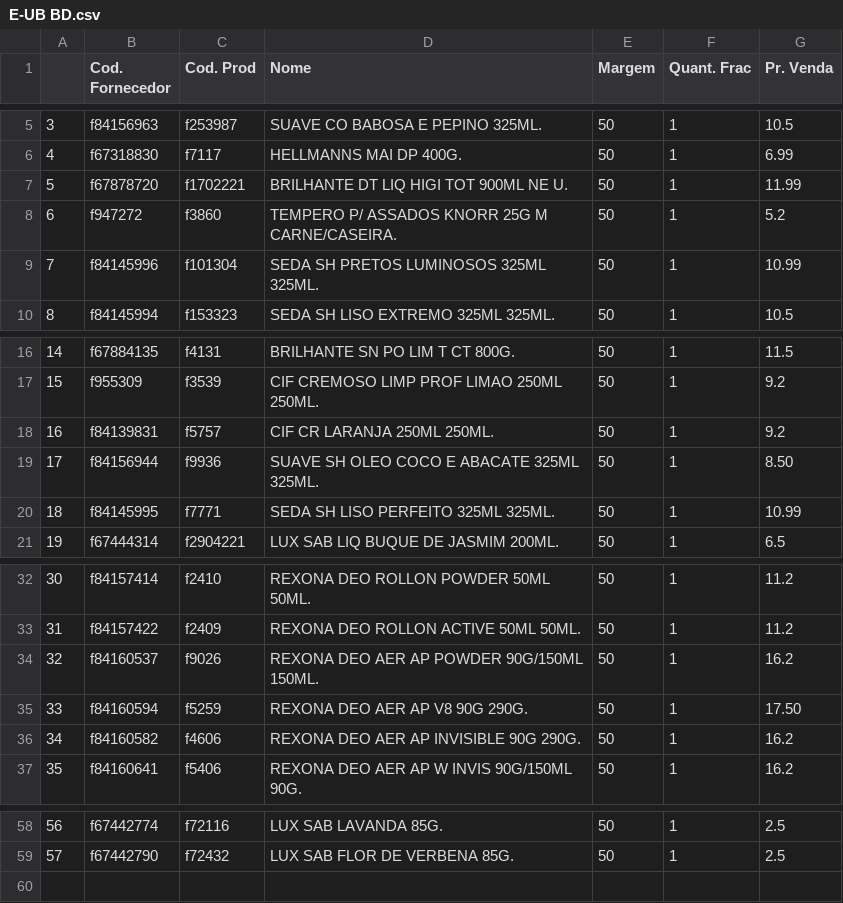
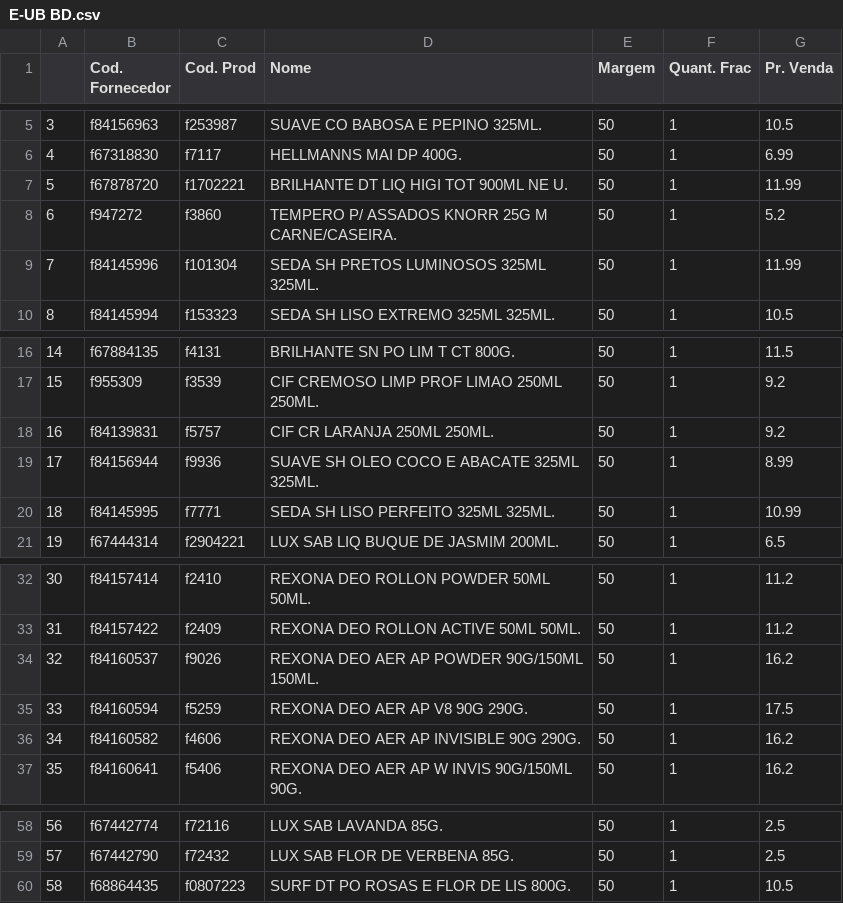
Before and after one commit to I3run01/PY-Auto-Preco-V2, a CSV file: E-UB BD.csv, drawn as a sheet; only a part is shown, gaps mark what is left out.

```diff
--- a/E-UB BD.csv
+++ b/E-UB BD.csv
@@ -8,3 +8,3 @@
 6,f947272,f3860,TEMPERO  P/ ASSADOS KNORR 25G M CARNE/CASEIRA.,50,1,5.2
-7,f84145996,f101304,SEDA SH PRETOS LUMINOSOS 325ML 325ML.,50,1,10.99
+7,f84145996,f101304,SEDA SH PRETOS LUMINOSOS 325ML 325ML.,50,1,11.99
 8,f84145994,f153323,SEDA SH LISO EXTREMO 325ML 325ML.,50,1,10.5
@@ -18,3 +18,3 @@
 16,f84139831,f5757,CIF CR LARANJA 250ML 250ML.,50,1,9.2
-17,f84156944,f9936,SUAVE SH OLEO COCO E ABACATE 325ML 325ML.,50,1,8.50
+17,f84156944,f9936,SUAVE SH OLEO COCO E ABACATE 325ML 325ML.,50,1,8.99
 18,f84145995,f7771,SEDA SH LISO PERFEITO 325ML 325ML.,50,1,10.99
@@ -34,3 +34,3 @@
 32,f84160537,f9026,REXONA DEO AER AP POWDER 90G/150ML 150ML.,50,1,16.2
-33,f84160594,f5259,REXONA DEO AER AP V8 90G 290G.,50,1,17.50
+33,f84160594,f5259,REXONA DEO AER AP V8 90G 290G.,50,1,17.5
 34,f84160582,f4606,REXONA DEO AER AP INVISIBLE 90G 290G.,50,1,16.2
@@ -59 +59,2 @@
 57,f67442790,f72432,LUX SAB FLOR DE VERBENA 85G.,50,1,2.5
+58,f68864435,f0807223,SURF DT PO ROSAS E FLOR DE LIS 800G.,50,1,10.5
```
Also changed, not shown: Amabile BD.csv, 2 other files.
